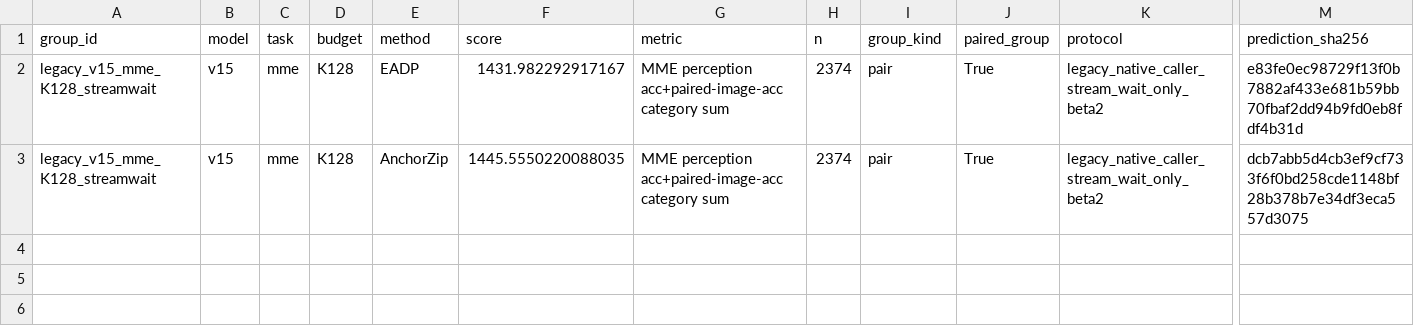
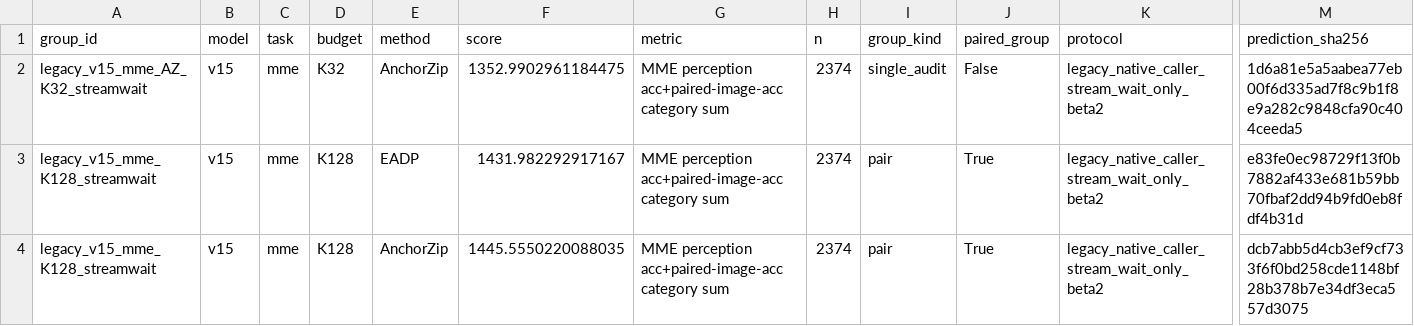
Before and after one commit to Code-Yan-ZX/EADP, a CSV file: Qwen_vl/outputs/anchor_completion_validation/records_20261003/audit_followup_20261008/published_results/repaired_legacy_results.csv, drawn as a sheet; only a part is shown, gaps mark what is left out; rows hold the shown columns only; the diff names each change by its address in the sheet, - before the commit and + after, or states it on an @@ line.

Commit message:
Publish completed EADP repair groups
Groups: legacy_v15_mme_AZ_K32_streamwait

Complete predictions, official score checks, runtime/protocol evidence and SHA256 manifests are archived per group. The live checkout index and user edits are preserved.

```diff
--- a/Qwen_vl/outputs/anchor_completion_validation/records_20261003/audit_followup_20261008/published_results/repaired_legacy_results.csv
+++ b/Qwen_vl/outputs/anchor_completion_validation/records_20261003/audit_followup_20261008/published_results/repaired_legacy_results.csv
+row 2: legacy_v15_mme_AZ_K32_streamwait | v15 | mme | K32 | AnchorZip | 1352.9902961184475 | MME perception acc+paired-image-acc category sum | 2374 | single_audit | False | legacy_native_caller_stream_wait_only_beta2 | 1d6a81e5a5aabea77eb00f6d335ad7f8c9b1f8e9a282c9848cfa90c404ceeda5
```
Also changed, not shown: 3 other files.
